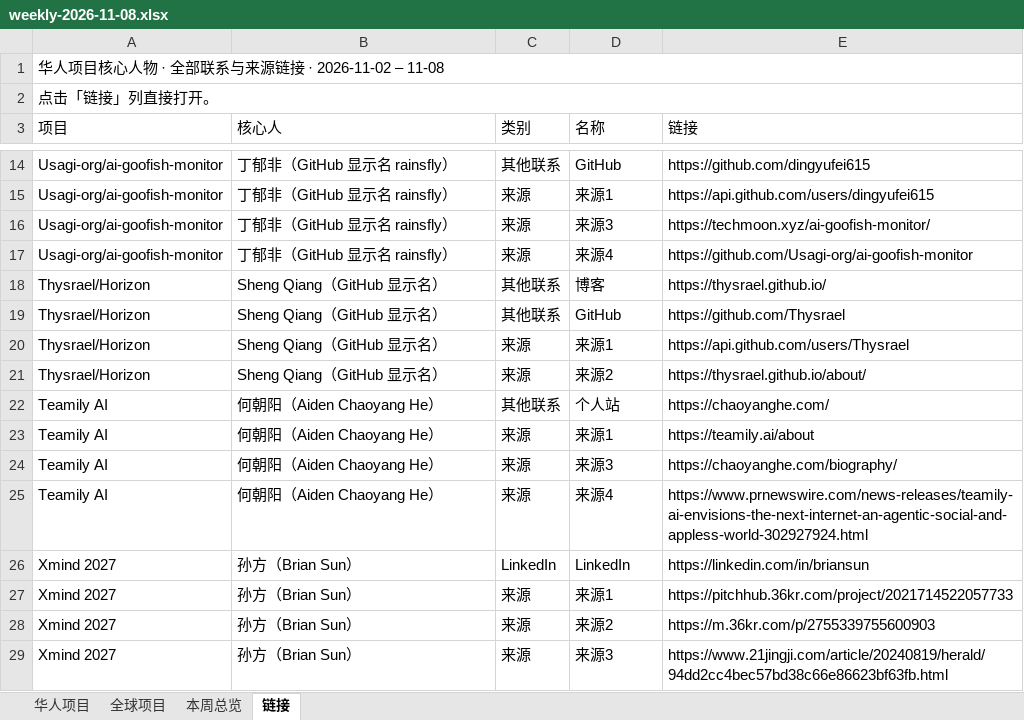
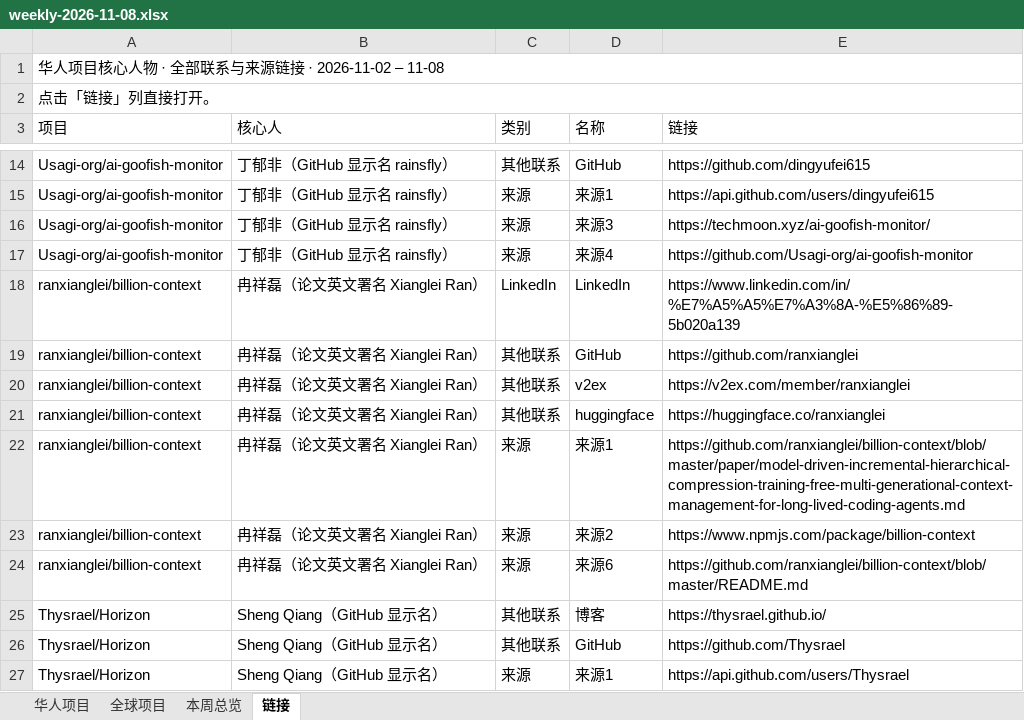
Before and after one commit to psylch/rising-projects, an Excel workbook: 2026-11-08/weekly-2026-11-08.xlsx, sheet 链接, drawn as a sheet; only a part is shown, gaps mark what is left out; the shorter side is filled out with more unchanged rows; values as stored, in another font and other column widths than the file's, no cell formats; the diff names each change by its address in the sheet, - before the commit and + after, or states it on an @@ line.

```diff
--- a/2026-11-08/weekly-2026-11-08.xlsx (sheet 链接)
+++ b/2026-11-08/weekly-2026-11-08.xlsx (sheet 链接)
+row 18: ranxianglei/billion-context | 冉祥磊（论文英文署名 Xianglei Ran） | LinkedIn | LinkedIn | https://www.linkedin.com/in/%E7%A5%A5%E7%A3%8A-%E5%86%89-5b020a139
+row 19: ranxianglei/billion-context | 冉祥磊（论文英文署名 Xianglei Ran） | 其他联系 | GitHub | https://github.com/ranxianglei
+row 20: ranxianglei/billion-context | 冉祥磊（论文英文署名 Xianglei Ran） | 其他联系 | v2ex | https://v2ex.com/member/ranxianglei
+row 21: ranxianglei/billion-context | 冉祥磊（论文英文署名 Xianglei Ran） | 其他联系 | huggingface | https://huggingface.co/ranxianglei
+row 22: ranxianglei/billion-context | 冉祥磊（论文英文署名 Xianglei Ran） | 来源 | 来源1 | https://github.com/ranxianglei/billion-context/blob/master/paper/model-driven-incremental-hierarchical-compression-training-free-multi-generational-context-management-for-long-lived-coding-agents.md
+row 23: ranxianglei/billion-context | 冉祥磊（论文英文署名 Xianglei Ran） | 来源 | 来源2 | https://www.npmjs.com/package/billion-context
+row 24: ranxianglei/billion-context | 冉祥磊（论文英文署名 Xianglei Ran） | 来源 | 来源6 | https://github.com/ranxianglei/billion-context/blob/master/README.md
```
Also changed, not shown: sheet 全球项目, sheet 华人项目, sheet 本周总览, cell formats, 2 other files.
